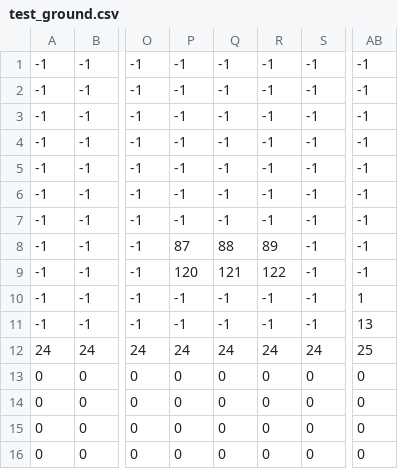
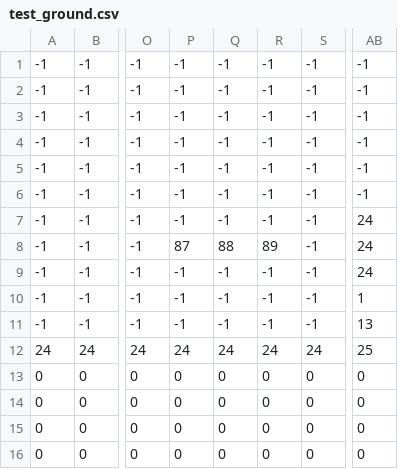
Before and after one commit to spaghetticodebolognese/jumper_reloaded, a CSV file: jumper_reloaded/resources/level_data/0/test_ground.csv, drawn as a sheet; only a part is shown, gaps mark what is left out; the diff names each change by its address in the sheet, - before the commit and + after, or states it on an @@ line.

```diff
--- a/jumper_reloaded/resources/level_data/0/test_ground.csv
+++ b/jumper_reloaded/resources/level_data/0/test_ground.csv
-AB7:AB9: -1
+AB7:AB9: 24
-P9: 120
+P9: -1
-Q9: 121
+Q9: -1
-R9: 122
+R9: -1
```
Also changed, not shown: 10 other files.
